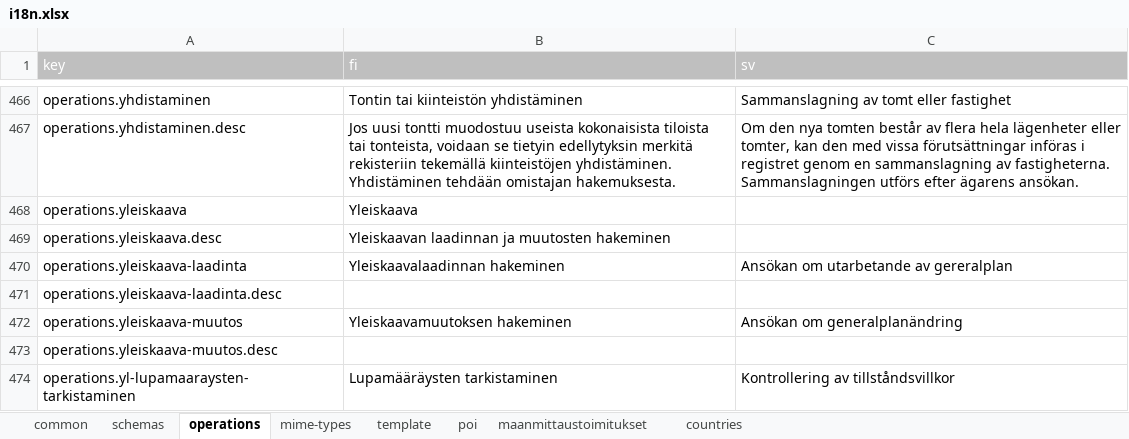
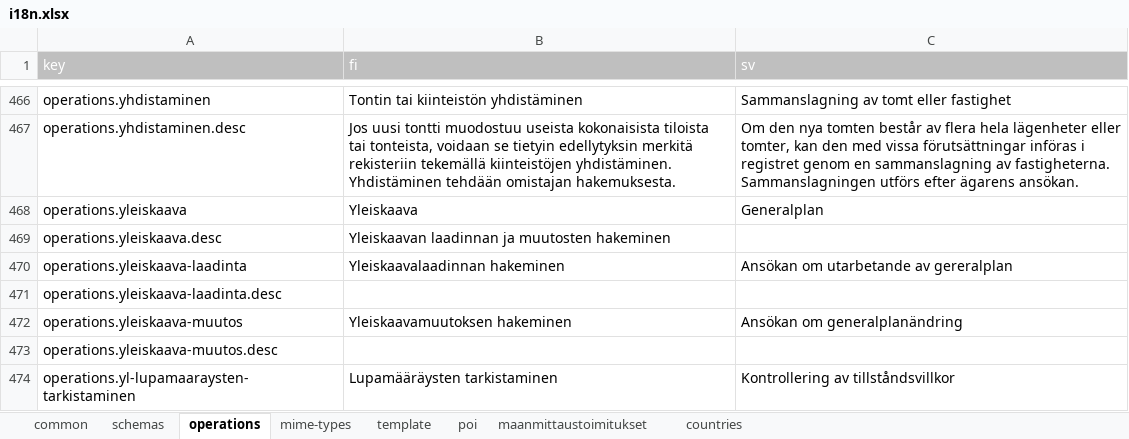
Before and after one commit to lupapiste/lupapiste, an Excel workbook: resources/i18n.xlsx, sheet operations, drawn as a sheet; only a part is shown, gaps mark what is left out; values as stored, in another font and other column widths than the file's, no borders; conditional formats not drawn; the diff names each change by its address in the sheet, - before the commit and + after, or states it on an @@ line.

```diff
--- a/resources/i18n.xlsx (sheet operations)
+++ b/resources/i18n.xlsx (sheet operations)
-C468 (sv): (empty)
+C468 (sv): Generalplan
```
Also changed, not shown: sheet common.
